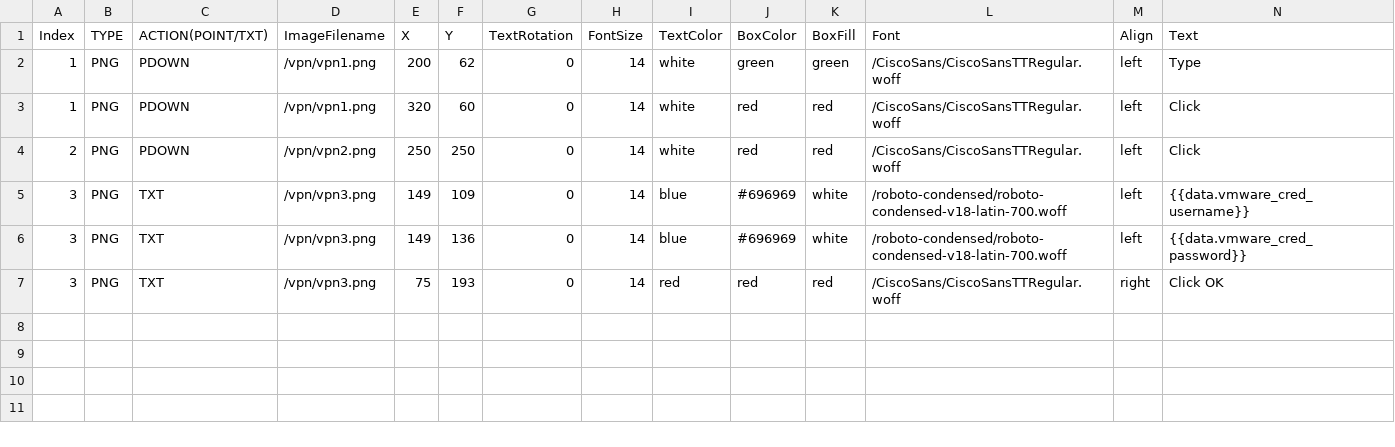
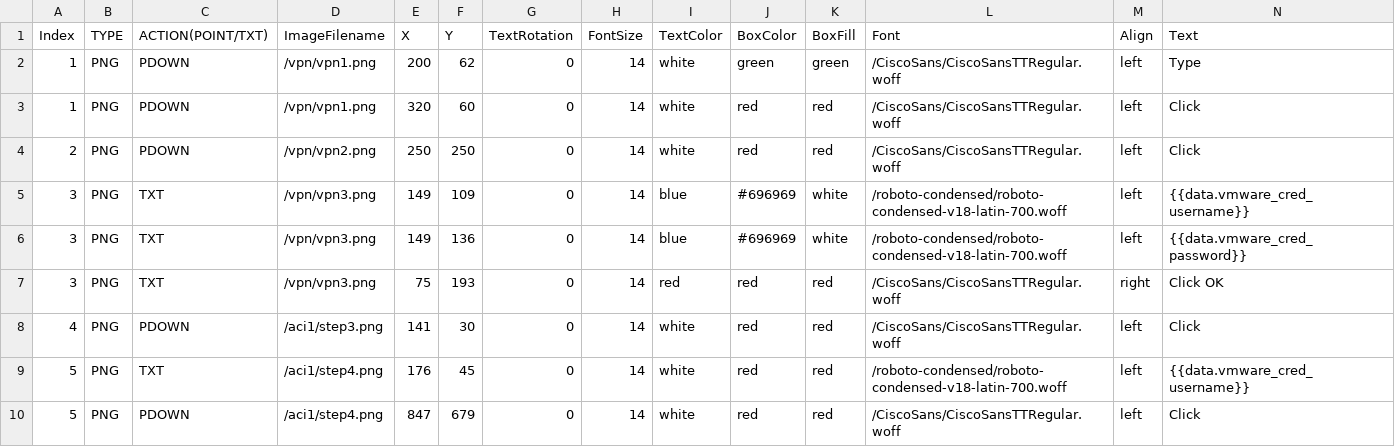
Before and after one commit to stallion01/LTRCLD-2820, a CSV file: lab/imgdata.csv, drawn as a sheet.

```diff
--- a/lab/imgdata.csv
+++ b/lab/imgdata.csv
@@ -7 +7,4 @@ Index,TYPE,ACTION(POINT/TXT),ImageFilename,X,Y,TextRotation,FontSize,TextColor,B
 3,PNG,TXT,/vpn/vpn3.png,75,193,0,14,red,red,red,/CiscoSans/CiscoSansTTRegular.woff,right,Click OK
+4,PNG,PDOWN,/aci1/step3.png,141,30,0,14,white,red,red,/CiscoSans/CiscoSansTTRegular.woff,left,Click
+5,PNG,TXT,/aci1/step4.png,176,45,0,14,white,red,red,/roboto-condensed/roboto-condensed-v18-latin-700.woff,left,{{data.vmware_cred_username}}
+5,PNG,PDOWN,/aci1/step4.png,847,679,0,14,white,red,red,/CiscoSans/CiscoSansTTRegular.woff,left,Click
```
Also changed, not shown: 7 other files.
